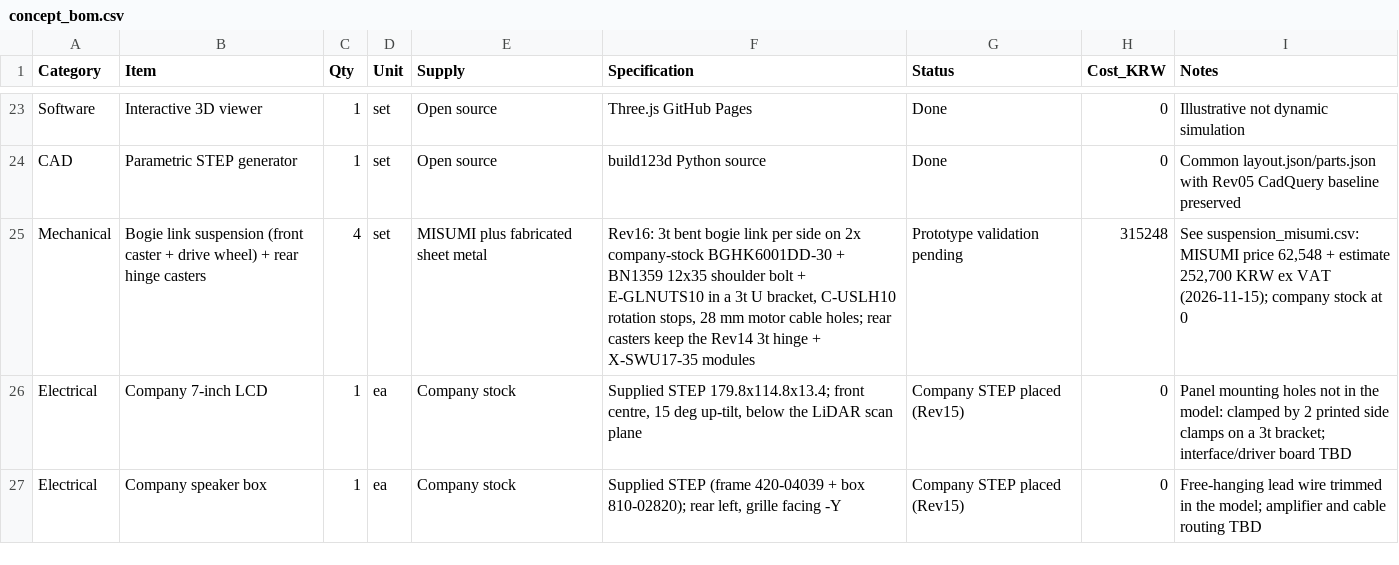
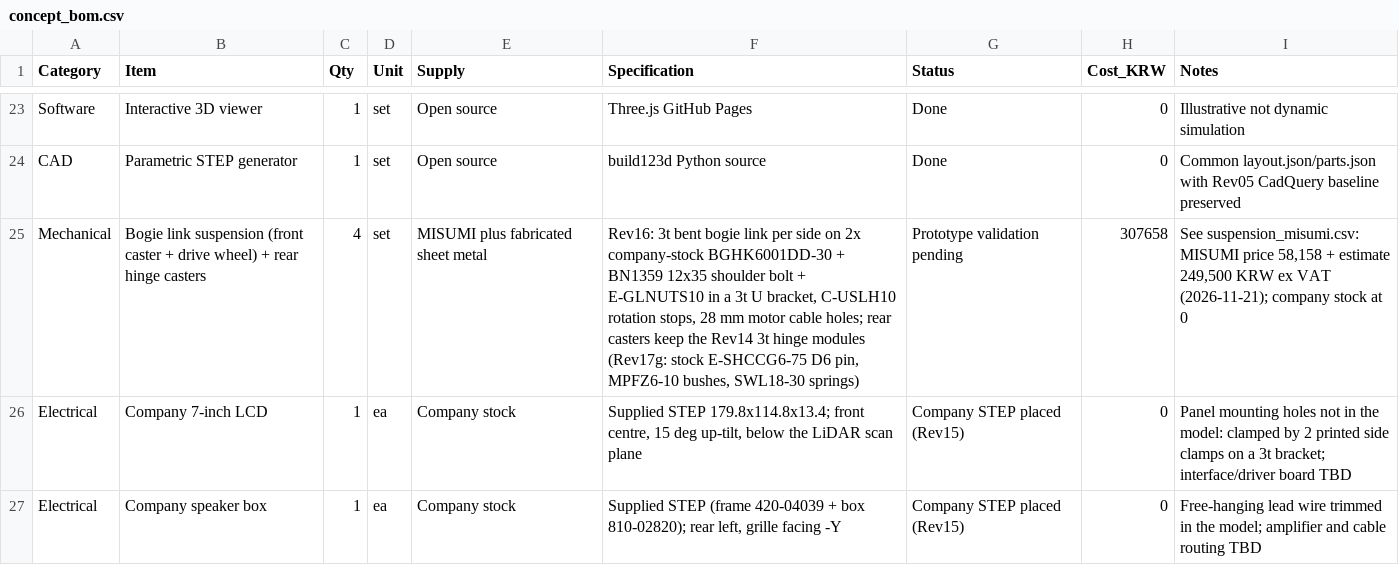
Before and after one commit to hsh3167/amr_project, a CSV file: bom/concept_bom.csv, drawn as a sheet; only a part is shown, gaps mark what is left out.

```diff
--- a/bom/concept_bom.csv
+++ b/bom/concept_bom.csv
@@ -24,3 +24,3 @@ Software,Interactive 3D viewer,1,set,Open source,Three.js GitHub Pages,Done,0,Il
 CAD,Parametric STEP generator,1,set,Open source,build123d Python source,Done,0,Common layout.json/parts.json with Rev05 CadQuery baseline preserved
-Mechanical,Bogie link suspension (front caster + drive wheel) + rear hinge casters,4,set,MISUMI plus fabricated sheet metal,"Rev16: 3t bent bogie link per side on 2x company-stock BGHK6001DD-30 + BN1359 12x35 shoulder bolt + E-GLNUTS10 in a 3t U bracket, C-USLH10 rotation stops, 28 mm motor cable holes; rear casters keep the Rev14 3t hinge + X-SWU17-35 modules",Prototype validation pending,315248,"See suspension_misumi.csv: MISUMI price 62,548 + estimate 252,700 KRW ex VAT (2026-11-15); company stock at 0"
+Mechanical,Bogie link suspension (front caster + drive wheel) + rear hinge casters,4,set,MISUMI plus fabricated sheet metal,"Rev16: 3t bent bogie link per side on 2x company-stock BGHK6001DD-30 + BN1359 12x35 shoulder bolt + E-GLNUTS10 in a 3t U bracket, C-USLH10 rotation stops, 28 mm motor cable holes; rear casters keep the Rev14 3t hinge modules (Rev17g: stock E-SHCCG6-75 D6 pin, MPFZ6-10 bushes, SWL18-30 springs)",Prototype validation pending,307658,"See suspension_misumi.csv: MISUMI price 58,158 + estimate 249,500 KRW ex VAT (2026-11-21); company stock at 0"
 Electrical,Company 7-inch LCD,1,ea,Company stock,"Supplied STEP 179.8x114.8x13.4; front centre, 15 deg up-tilt, below the LiDAR scan plane",Company STEP placed (Rev15),0,Panel mounting holes not in the model: clamped by 2 printed side clamps on a 3t bracket; interface/driver board TBD
```
Also changed, not shown: bom/suspension_misumi.csv, 21 other files.
